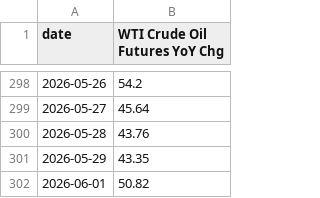
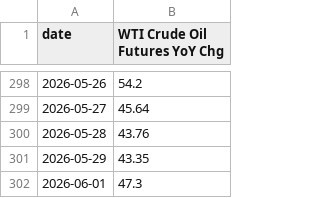
Before and after one commit to mikesimonsen/econ-data, a CSV file: sheets_data_calcs/yoy/oil.csv, drawn as a sheet; only a part is shown, gaps mark what is left out.

Commit message:
data: update sheets export 2026-06-01

```diff
--- a/sheets_data_calcs/yoy/oil.csv
+++ b/sheets_data_calcs/yoy/oil.csv
@@ -301,2 +301,2 @@ date,WTI Crude Oil Futures YoY Chg
 2026-05-29,43.35
-2026-06-01,50.82
+2026-06-01,47.3
```
Also changed, not shown: sheets_data/oil.csv, sheets_data/sp500.csv, 5 other files.
